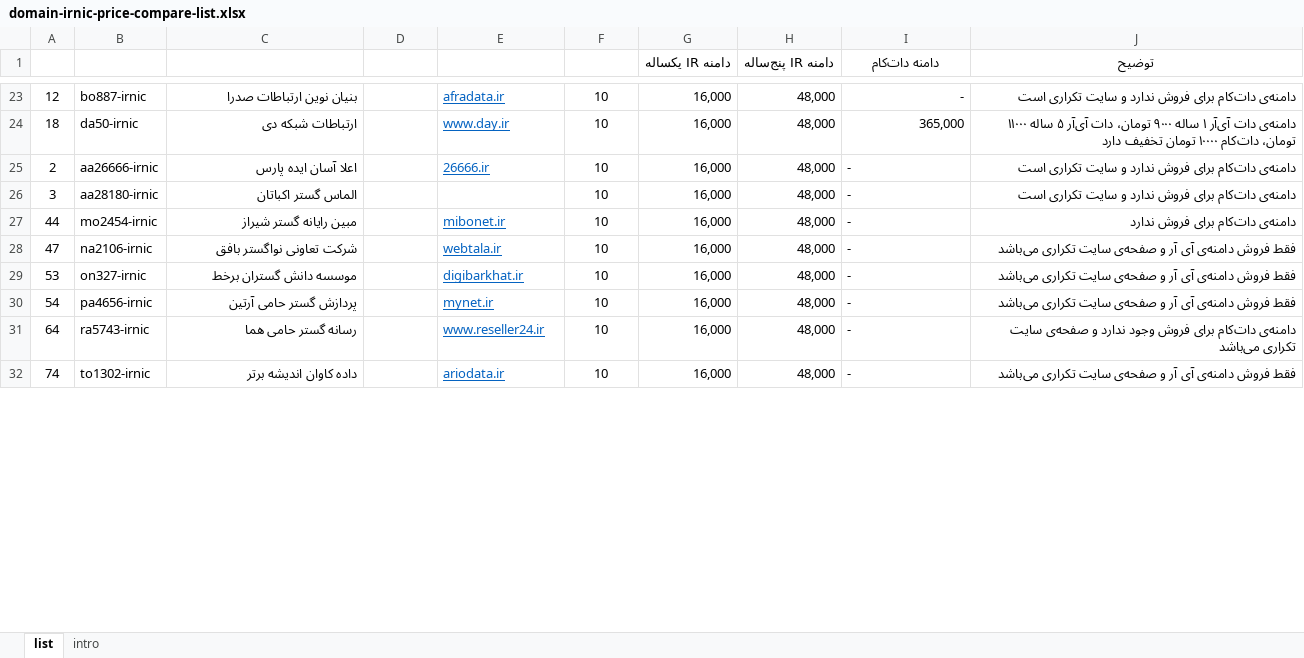
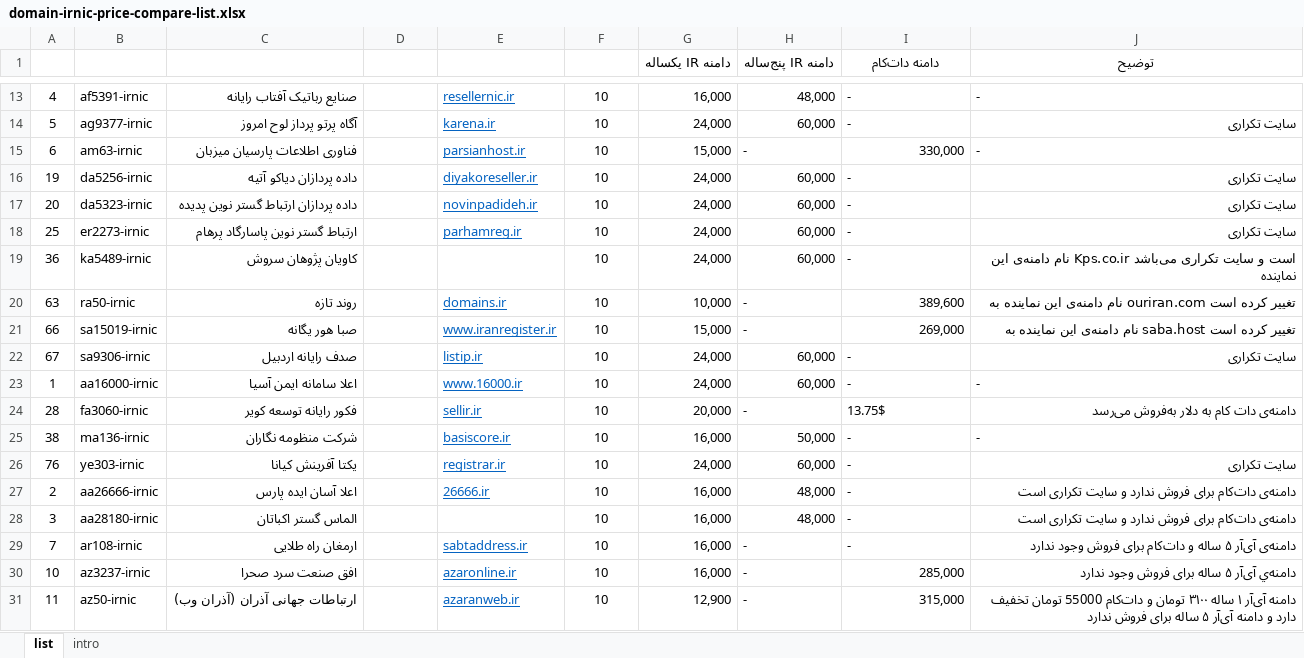
Before and after one commit to AhRastgar/talambar_cdn, an Excel workbook: business/domain/domain-irnic-price-compare-list.xlsx, sheet list, drawn as a sheet; only a part is shown, gaps mark what is left out; the shorter side is filled out with more unchanged rows; values as stored, in another font and other column widths than the file's, no borders; charts and pictures and conditional formats and table styles not drawn; addresses are those after the commit; the diff covers the shown part only; the diff names each change by its address in the sheet, - before the commit and + after, or states it on an @@ line.

```diff
--- a/business/domain/domain-irnic-price-compare-list.xlsx (sheet list)
+++ b/business/domain/domain-irnic-price-compare-list.xlsx (sheet list)
-A13 (#): 12
+A13 (#): 4
-B13 (شناسه): bo887-irnic
+B13 (شناسه): af5391-irnic
-C13 (نام): بنیان نوین ارتباطات صدرا
+C13 (نام): صنایع رباتیک آفتاب رایانه
-E13 (وب): afradata.ir
+E13 (وب): resellernic.ir
-I13 alignment: right
+I13 alignment: left
-J13 (توضیح): دامنه‌ی دات‌کام برای فروش ندارد و سایت تکراری است
+J13 (توضیح): -
@@ row 24 moved to row 38: 18 @@
+row 14: 5 | ag9377-irnic | آگاه پرتو پرداز لوح امروز |  | karena.ir | 10 | 24,000 | 60,000 | - | سایت تکراری
+row 15: 6 | am63-irnic | فناوری اطلاعات پارسیان میزبان |  | parsianhost.ir | 10 | 15,000 | - | 330,000 | -
+row 16: 19 | da5256-irnic | داده پردازان دیاکو آتیه |  | diyakoreseller.ir | 10 | 24,000 | 60,000 | - | سایت تکراری
+row 17: 20 | da5323-irnic | داده پردازان ارتباط گستر نوین پدیده |  | novinpadideh.ir | 10 | 24,000 | 60,000 | - | سایت تکراری
+row 18: 25 | er2273-irnic | ارتباط گستر نوین پاسارگاد پرهام |  | parhamreg.ir | 10 | 24,000 | 60,000 | - | سایت تکراری
+row 19: 36 | ka5489-irnic | کاویان پژوهان سروش |  |  | 10 | 24,000 | 60,000 | - | است و سایت تکراری می‌باشد Kps.co.ir نام دامنه‌ی این نماینده
+row 20: 63 | ra50-irnic | روند تازه |  | domains.ir | 10 | 10,000 | - | 389,600 | تغییر کرده است ouriran.com نام دامنه‌ی این نماینده به
+row 21: 66 | sa15019-irnic | صبا هور یگانه |  | www.iranregister.ir | 10 | 15,000 | - | 269,000 | تغییر کرده است saba.host نام دامنه‌ی این نماینده به
+row 22: 67 | sa9306-irnic | صدف رایانه اردبیل |  | listip.ir | 10 | 24,000 | 60,000 | - | سایت تکراری
+row 23: 1 | aa16000-irnic | اعلا سامانه ایمن آسیا |  | www.16000.ir | 10 | 24,000 | 60,000 | - | -
+row 24: 28 | fa3060-irnic | فکور رایانه توسعه کویر |  | sellir.ir | 10 | 20,000 | - | 13.75$ | دامنه‌ی دات کام به دلار به‌فروش می‌رسد
+row 25: 38 | ma136-irnic | شرکت منظومه نگاران |  | basiscore.ir | 10 | 16,000 | 50,000 | - | -
+row 26: 76 | ye303-irnic | یکتا آفرینش کیانا |  | registrar.ir | 10 | 24,000 | 60,000 | - | سایت تکراری
@@ row 43 moved to row 29: 7 @@
@@ row 34 moved to row 30: 10 @@
@@ row 8 moved to row 31: 11 @@
```
Also changed, not shown: 15 added rows, 28 removed rows and 35 moved rows elsewhere in this sheet, charts or pictures.
